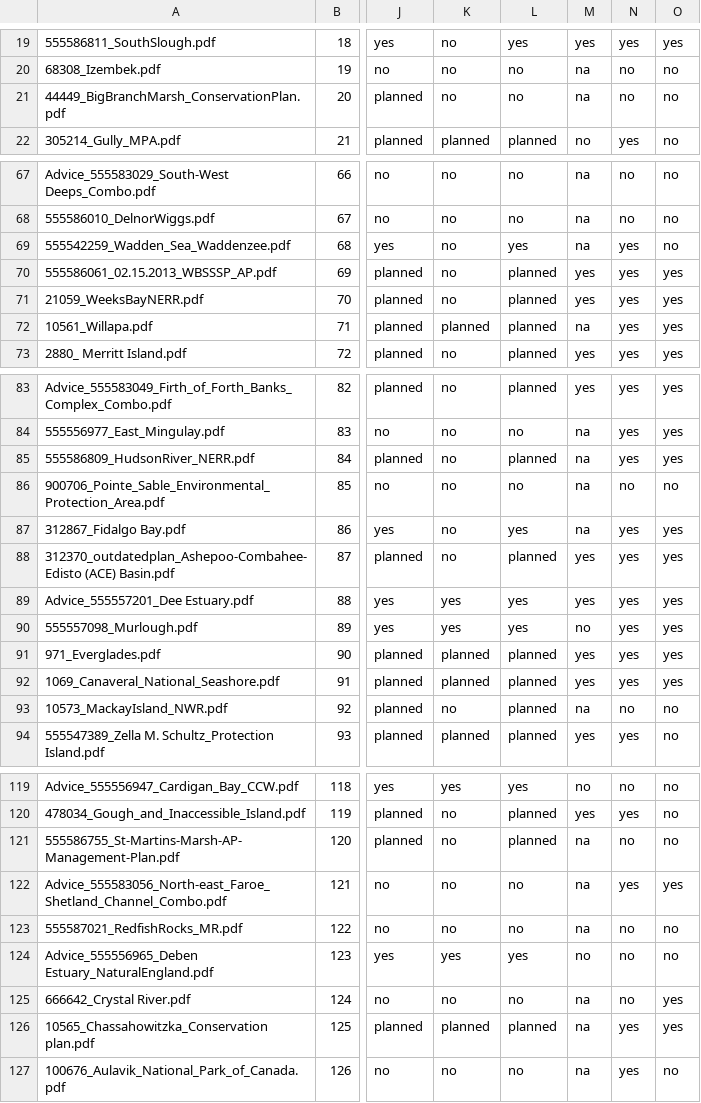
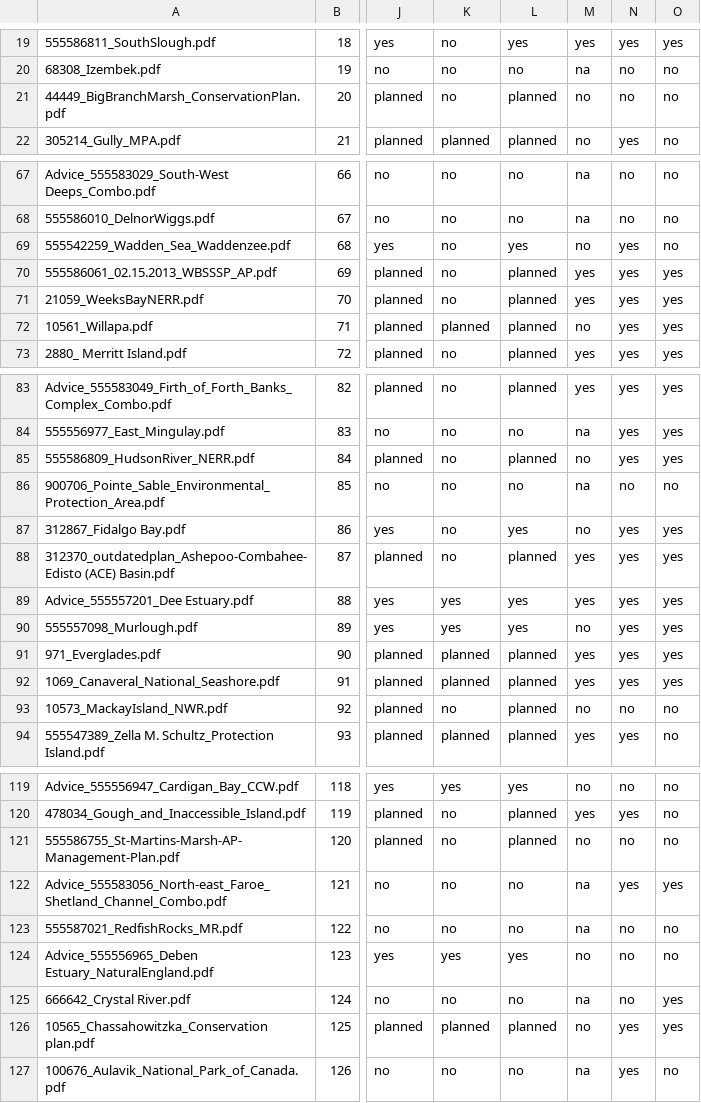
Before and after one commit to sachaoregan/MPA-climate-text-analysis, a CSV file: manual-pdf-data-pull.csv, drawn as a sheet; only a part is shown, gaps mark what is left out; the diff covers the shown part only; the diff names each change by its address in the sheet, - before the commit and + after, or states it on an @@ line.

Commit message:
Edits to raw data

```diff
--- a/manual-pdf-data-pull.csv
+++ b/manual-pdf-data-pull.csv
-L21: no
+L21: planned
-M21: na
+M21: no
-M69: na
+M69: no
-M72: na
+M72: no
-M85: na
+M85: no
-M87: na
+M87: no
-M93: na
+M93: no
-M121: na
+M121: no
-M126: na
+M126: no
```
Also changed, not shown: 2 edited cells elsewhere in this file.
